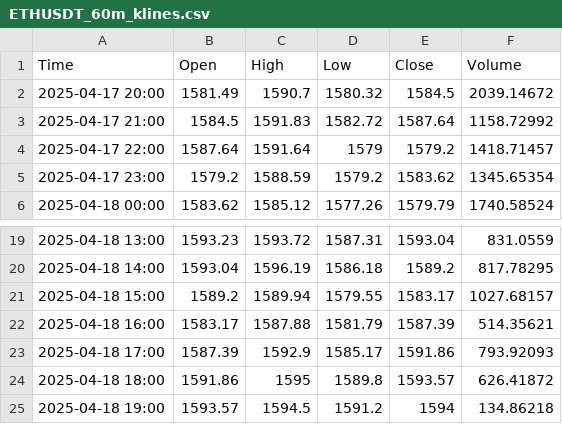
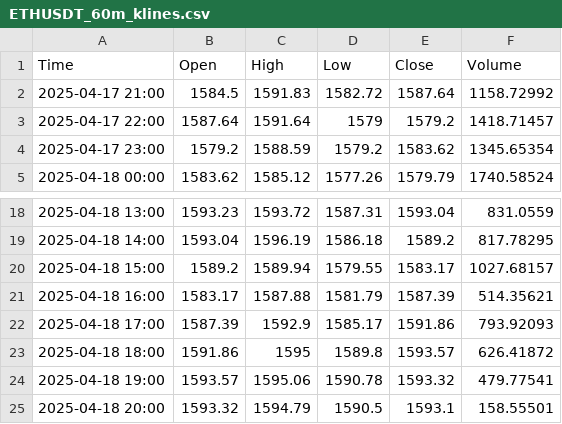
Before and after one commit to CalvinSkunnies/playground, a CSV file: ETHUSDT_60m_klines.csv, drawn as a sheet; only a part is shown, gaps mark what is left out.

```diff
--- a/ETHUSDT_60m_klines.csv
+++ b/ETHUSDT_60m_klines.csv
@@ -1,3 +1,2 @@
 Time,Open,High,Low,Close,Volume
-2025-04-17 20:00,1581.49,1590.7,1580.32,1584.5,2039.14672
 2025-04-17 21:00,1584.5,1591.83,1582.72,1587.64,1158.72992
@@ -24,2 +23,3 @@ Time,Open,High,Low,Close,Volume
 2025-04-18 18:00,1591.86,1595,1589.8,1593.57,626.41872
-2025-04-18 19:00,1593.57,1594.5,1591.2,1594,134.86218
+2025-04-18 19:00,1593.57,1595.06,1590.78,1593.32,479.77541
+2025-04-18 20:00,1593.32,1594.79,1590.5,1593.1,158.55501
```
